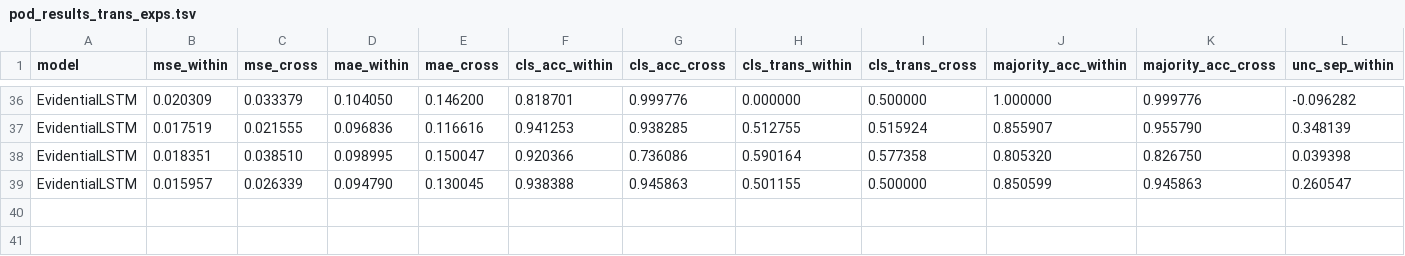
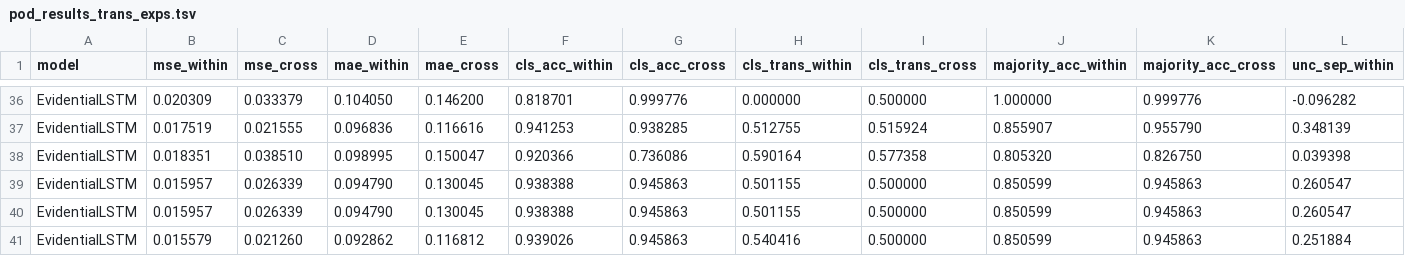
Before and after one commit to jayscpu/autosearch, a TSV file: second_autosearch/results/pod_results_trans_exps.tsv, drawn as a sheet; only a part is shown, gaps mark what is left out; rows hold the shown columns only; the diff names each change by its address in the sheet, - before the commit and + after, or states it on an @@ line.

```diff
--- a/second_autosearch/results/pod_results_trans_exps.tsv
+++ b/second_autosearch/results/pod_results_trans_exps.tsv
+row 40: EvidentialLSTM | 0.015957 | 0.026339 | 0.094790 | 0.130045 | 0.938388 | 0.945863 | 0.501155 | 0.500000 | 0.850599 | 0.945863 | 0.260547
+row 41: EvidentialLSTM | 0.015579 | 0.021260 | 0.092862 | 0.116812 | 0.939026 | 0.945863 | 0.540416 | 0.500000 | 0.850599 | 0.945863 | 0.251884
```
